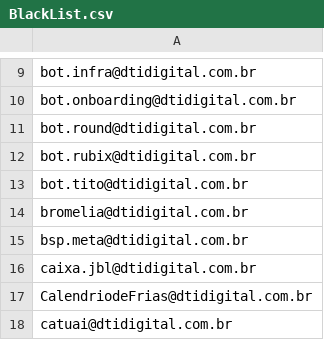
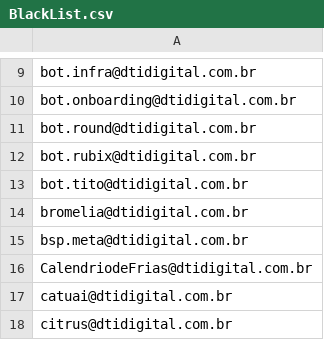
Before and after one commit to InfraestruturaDti/InfraestruturaDti.github.io, a CSV file: ProjetoFotos/BlackList.csv, drawn as a sheet; only a part is shown, gaps mark what is left out; the shorter side is filled out with more unchanged rows.

```diff
--- a/ProjetoFotos/BlackList.csv
+++ b/ProjetoFotos/BlackList.csv
@@ -15,3 +15,2 @@ bromelia@dtidigital.com.br
 bsp.meta@dtidigital.com.br
-caixa.jbl@dtidigital.com.br
 CalendriodeFrias@dtidigital.com.br
```
Also changed, not shown: ProjetoFotos/ListaTribos.csv.
